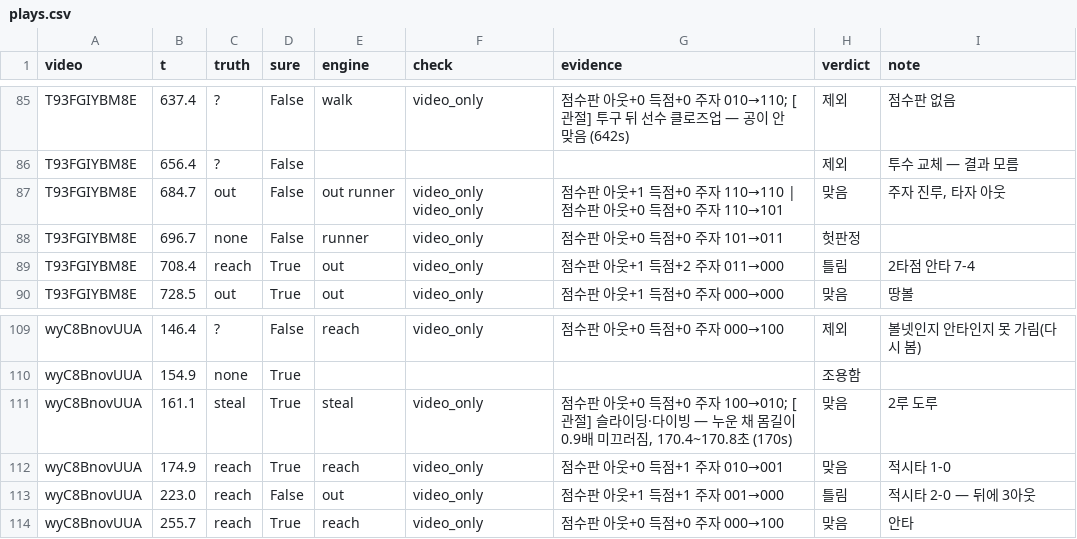
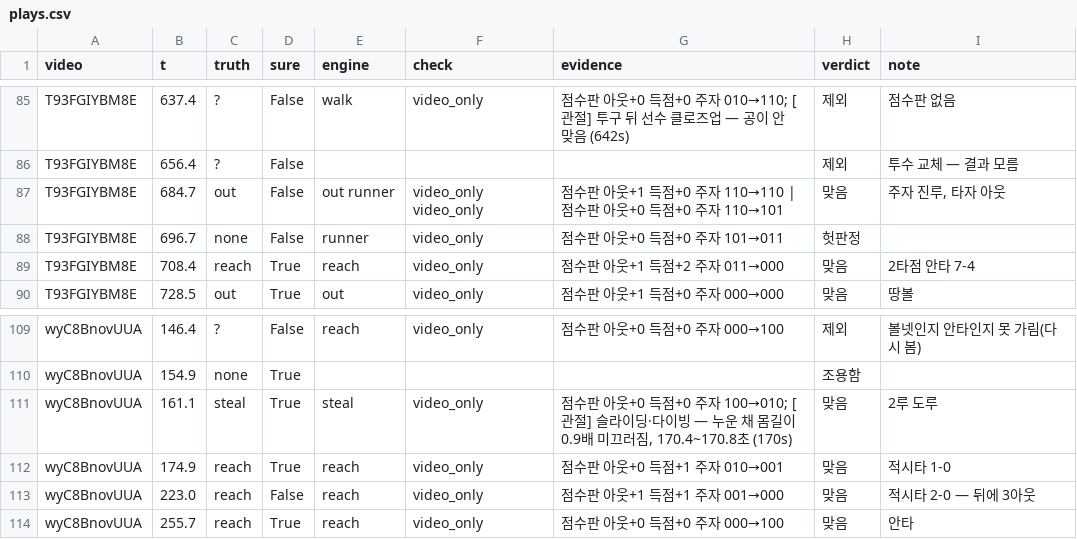
Before and after one commit to Inje-Capstone/capstone-AI, a CSV file: data/game_eval/plays.csv, drawn as a sheet; only a part is shown, gaps mark what is left out.

```diff
--- a/data/game_eval/plays.csv
+++ b/data/game_eval/plays.csv
@@ -88,3 +88,3 @@ T93FGIYBM8E,684.7,out,False,out runner,video_only video_only,점수판 아웃+1
 T93FGIYBM8E,696.7,none,False,runner,video_only,점수판 아웃+0 득점+0 주자 101→011,헛판정,
-T93FGIYBM8E,708.4,reach,True,out,video_only,점수판 아웃+1 득점+2 주자 011→000,틀림,2타점 안타 7-4
+T93FGIYBM8E,708.4,reach,True,reach,video_only,점수판 아웃+1 득점+2 주자 011→000,맞음,2타점 안타 7-4
 T93FGIYBM8E,728.5,out,True,out,video_only,점수판 아웃+1 득점+0 주자 000→000,맞음,땅볼
@@ -112,3 +112,3 @@ wyC8BnovUUA,161.1,steal,True,steal,video_only,"점수판 아웃+0 득점+0 주
 wyC8BnovUUA,174.9,reach,True,reach,video_only,점수판 아웃+0 득점+1 주자 010→001,맞음,적시타 1-0
-wyC8BnovUUA,223.0,reach,False,out,video_only,점수판 아웃+1 득점+1 주자 001→000,틀림,적시타 2-0 — 뒤에 3아웃
+wyC8BnovUUA,223.0,reach,False,reach,video_only,점수판 아웃+1 득점+1 주자 001→000,맞음,적시타 2-0 — 뒤에 3아웃
 wyC8BnovUUA,255.7,reach,True,reach,video_only,점수판 아웃+0 득점+0 주자 000→100,맞음,안타
```
Also changed, not shown: data/game_eval/po4/plays.csv, data/game_eval/po5/plays.csv, 10 other files.
